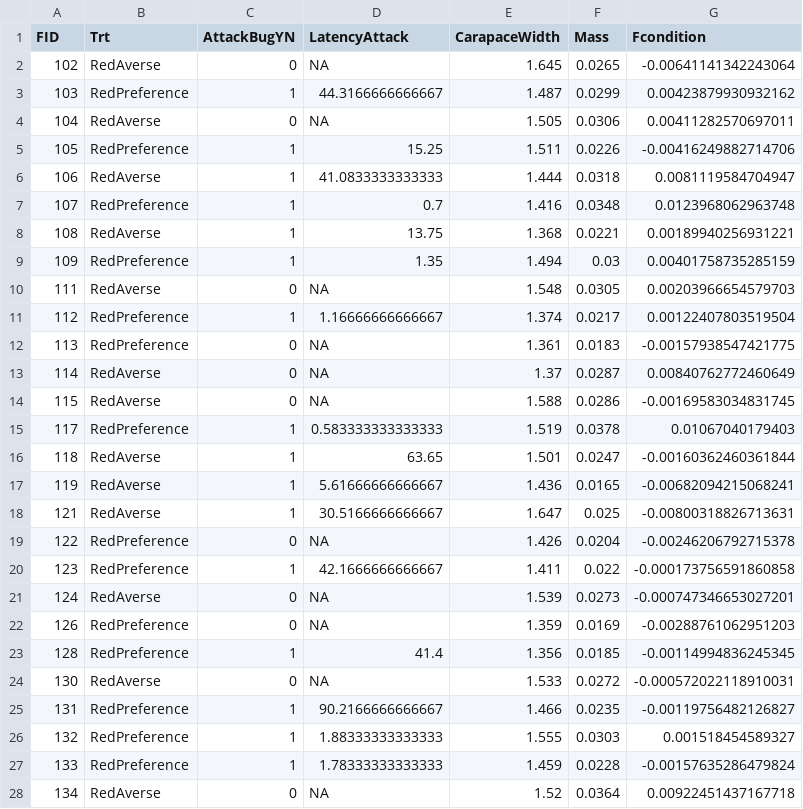
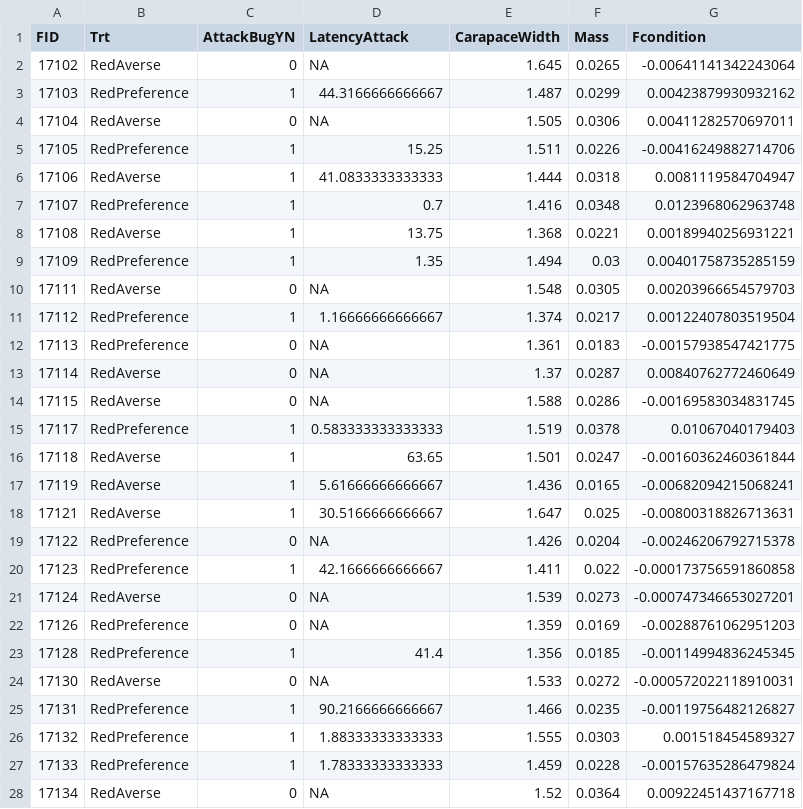
Before and after one commit to MalikaIhle/FexibleSexualAppetite, a CSV file: R_Data/MY_TABLE_BugTest.csv, drawn as a sheet; only a part is shown; the diff covers the shown part only.

```diff
--- a/R_Data/MY_TABLE_BugTest.csv
+++ b/R_Data/MY_TABLE_BugTest.csv
@@ -1,28 +1,28 @@
 "FID","Trt","AttackBugYN","LatencyAttack","CarapaceWidth","Mass","Fcondition"
-102,"RedAverse",0,NA,1.645,0.0265,-0.00641141342243064
-103,"RedPreference",1,44.3166666666667,1.487,0.0299,0.00423879930932162
-104,"RedAverse",0,NA,1.505,0.0306,0.00411282570697011
-105,"RedPreference",1,15.25,1.511,0.0226,-0.00416249882714706
-106,"RedAverse",1,41.0833333333333,1.444,0.0318,0.0081119584704947
-107,"RedPreference",1,0.7,1.416,0.0348,0.0123968062963748
-108,"RedAverse",1,13.75,1.368,0.0221,0.00189940256931221
-109,"RedPreference",1,1.35,1.494,0.03,0.00401758735285159
-111,"RedAverse",0,NA,1.548,0.0305,0.00203966654579703
-112,"RedPreference",1,1.16666666666667,1.374,0.0217,0.00122407803519504
-113,"RedPreference",0,NA,1.361,0.0183,-0.00157938547421775
-114,"RedAverse",0,NA,1.37,0.0287,0.00840762772460649
-115,"RedAverse",0,NA,1.588,0.0286,-0.00169583034831745
-117,"RedPreference",1,0.583333333333333,1.519,0.0378,0.01067040179403
-118,"RedAverse",1,63.65,1.501,0.0247,-0.00160362460361844
-119,"RedAverse",1,5.61666666666667,1.436,0.0165,-0.00682094215068241
-121,"RedAverse",1,30.5166666666667,1.647,0.025,-0.00800318826713631
-122,"RedPreference",0,NA,1.426,0.0204,-0.00246206792715378
-123,"RedPreference",1,42.1666666666667,1.411,0.022,-0.000173756591860858
-124,"RedAverse",0,NA,1.539,0.0273,-0.000747346653027201
-126,"RedPreference",0,NA,1.359,0.0169,-0.00288761062951203
-128,"RedPreference",1,41.4,1.356,0.0185,-0.00114994836245345
-130,"RedAverse",0,NA,1.533,0.0272,-0.000572022118910031
-131,"RedPreference",1,90.2166666666667,1.466,0.0235,-0.00119756482126827
-132,"RedPreference",1,1.88333333333333,1.555,0.0303,0.001518454589327
-133,"RedPreference",1,1.78333333333333,1.459,0.0228,-0.00157635286479824
-134,"RedAverse",0,NA,1.52,0.0364,0.00922451437167718
+17102,"RedAverse",0,NA,1.645,0.0265,-0.00641141342243064
+17103,"RedPreference",1,44.3166666666667,1.487,0.0299,0.00423879930932162
+17104,"RedAverse",0,NA,1.505,0.0306,0.00411282570697011
+17105,"RedPreference",1,15.25,1.511,0.0226,-0.00416249882714706
+17106,"RedAverse",1,41.0833333333333,1.444,0.0318,0.0081119584704947
+17107,"RedPreference",1,0.7,1.416,0.0348,0.0123968062963748
+17108,"RedAverse",1,13.75,1.368,0.0221,0.00189940256931221
+17109,"RedPreference",1,1.35,1.494,0.03,0.00401758735285159
+17111,"RedAverse",0,NA,1.548,0.0305,0.00203966654579703
+17112,"RedPreference",1,1.16666666666667,1.374,0.0217,0.00122407803519504
+17113,"RedPreference",0,NA,1.361,0.0183,-0.00157938547421775
+17114,"RedAverse",0,NA,1.37,0.0287,0.00840762772460649
+17115,"RedAverse",0,NA,1.588,0.0286,-0.00169583034831745
+17117,"RedPreference",1,0.583333333333333,1.519,0.0378,0.01067040179403
+17118,"RedAverse",1,63.65,1.501,0.0247,-0.00160362460361844
+17119,"RedAverse",1,5.61666666666667,1.436,0.0165,-0.00682094215068241
+17121,"RedAverse",1,30.5166666666667,1.647,0.025,-0.00800318826713631
+17122,"RedPreference",0,NA,1.426,0.0204,-0.00246206792715378
+17123,"RedPreference",1,42.1666666666667,1.411,0.022,-0.000173756591860858
+17124,"RedAverse",0,NA,1.539,0.0273,-0.000747346653027201
+17126,"RedPreference",0,NA,1.359,0.0169,-0.00288761062951203
+17128,"RedPreference",1,41.4,1.356,0.0185,-0.00114994836245345
+17130,"RedAverse",0,NA,1.533,0.0272,-0.000572022118910031
+17131,"RedPreference",1,90.2166666666667,1.466,0.0235,-0.00119756482126827
+17132,"RedPreference",1,1.88333333333333,1.555,0.0303,0.001518454589327
+17133,"RedPreference",1,1.78333333333333,1.459,0.0228,-0.00157635286479824
+17134,"RedAverse",0,NA,1.52,0.0364,0.00922451437167718
```
Also changed, not shown: 98 edited cells elsewhere in this file, R_Data/MY_TABLE_MID.csv, R_Data/MY_TABLE_MaleTest.csv, 3 other files.
